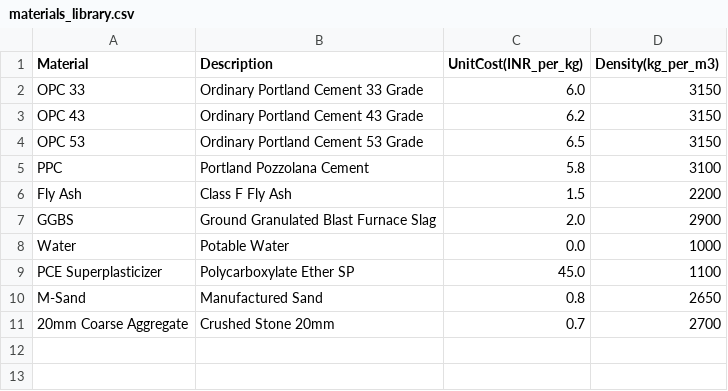
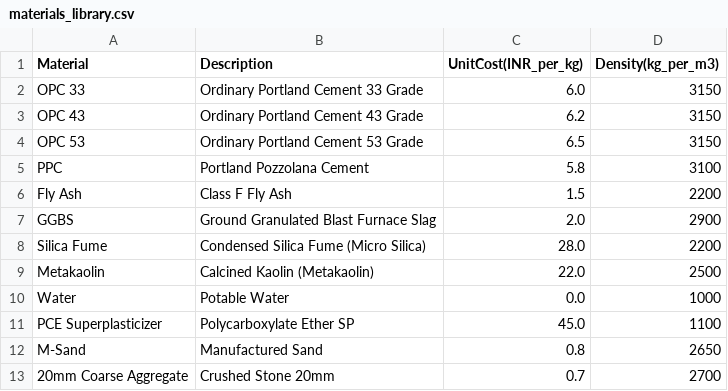
Before and after one commit to civilgptsp-nitg/CivilGPT1, a CSV file: materials_library.csv, drawn as a sheet.

Commit message:
Add Silica Fume and Metakaolin to materials library

```diff
--- a/materials_library.csv
+++ b/materials_library.csv
@@ -7,2 +7,4 @@ Fly Ash,Class F Fly Ash,1.5,2200
 GGBS,Ground Granulated Blast Furnace Slag,2.0,2900
+Silica Fume,Condensed Silica Fume (Micro Silica),28.0,2200
+Metakaolin,Calcined Kaolin (Metakaolin),22.0,2500
 Water,Potable Water,0.0,1000
```
